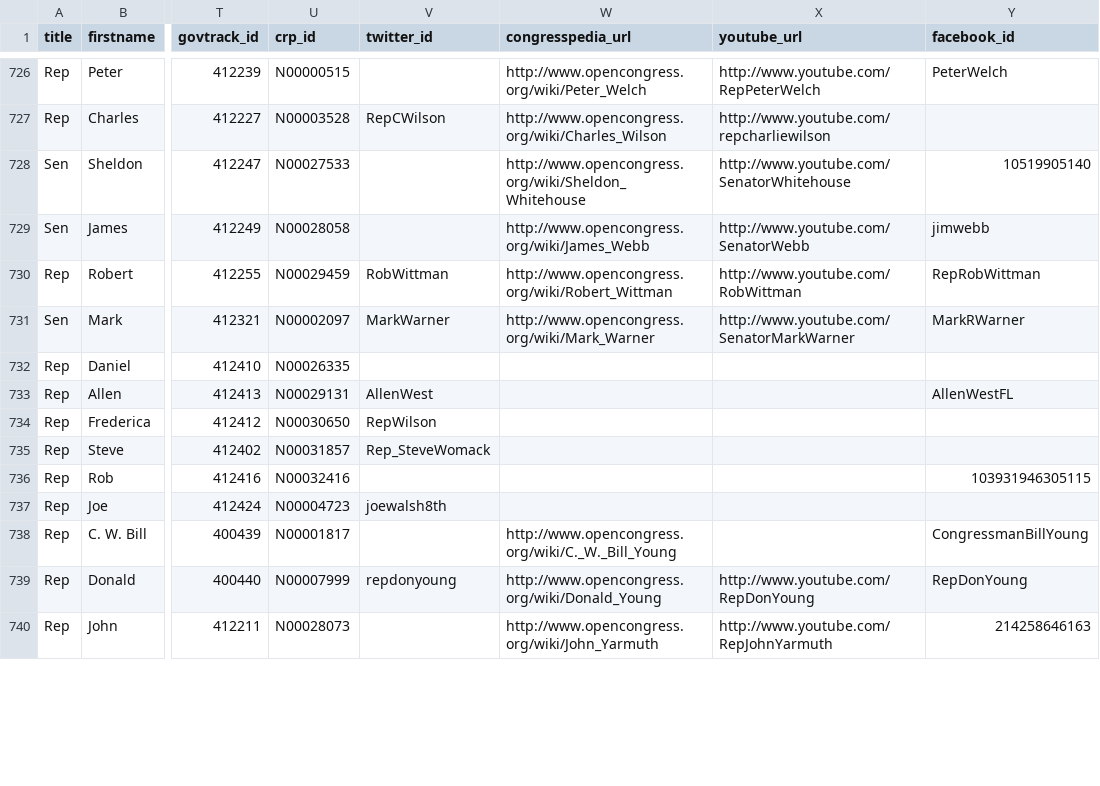
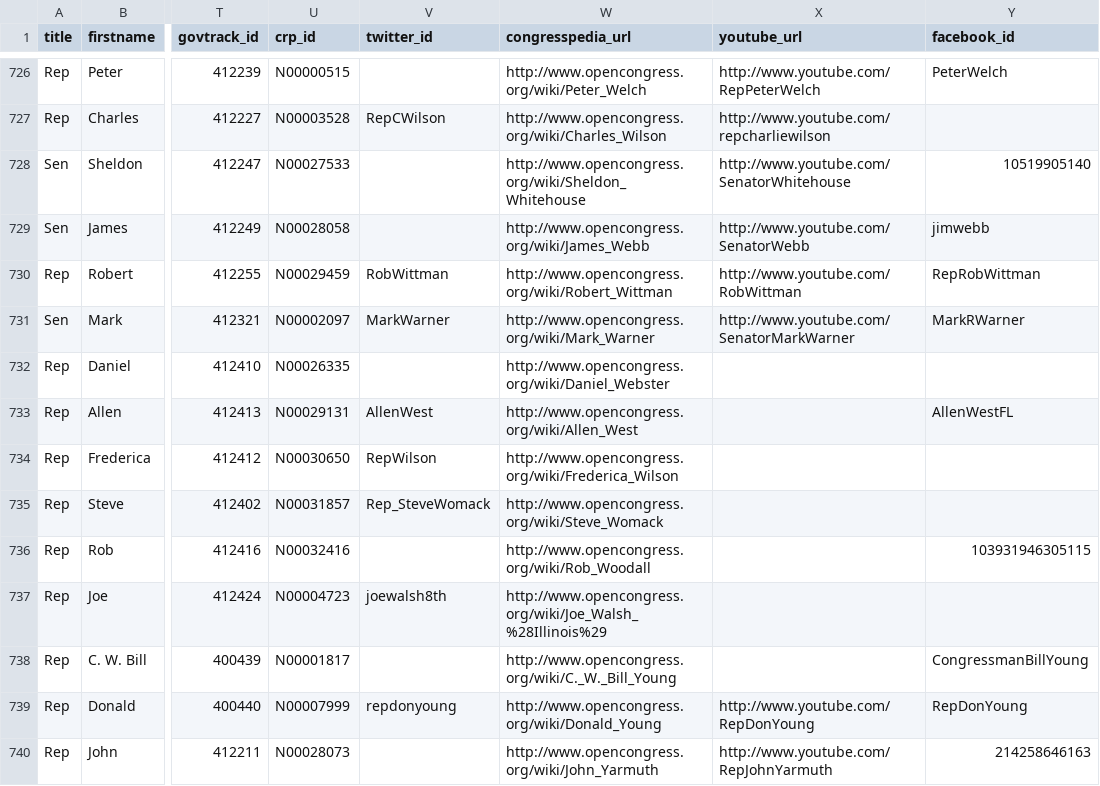
Before and after one commit to maco/apidata, a CSV file: legislators/legislators.csv, drawn as a sheet; only a part is shown, gaps mark what is left out; the diff covers the shown part only; the diff names each change by its address in the sheet, - before the commit and + after, or states it on an @@ line.

Commit message:
various congresspedia updates

```diff
--- a/legislators/legislators.csv
+++ b/legislators/legislators.csv
-W732 (congresspedia_url): (empty)
+W732 (congresspedia_url): http://www.opencongress.org/wiki/Daniel_Webster
-W733 (congresspedia_url): (empty)
+W733 (congresspedia_url): http://www.opencongress.org/wiki/Allen_West
-W734 (congresspedia_url): (empty)
+W734 (congresspedia_url): http://www.opencongress.org/wiki/Frederica_Wilson
-W735 (congresspedia_url): (empty)
+W735 (congresspedia_url): http://www.opencongress.org/wiki/Steve_Womack
-W736 (congresspedia_url): (empty)
+W736 (congresspedia_url): http://www.opencongress.org/wiki/Rob_Woodall
-W737 (congresspedia_url): (empty)
+W737 (congresspedia_url): http://www.opencongress.org/wiki/Joe_Walsh_%28Illinois%29
```
Also changed, not shown: 106 edited cells elsewhere in this file.
